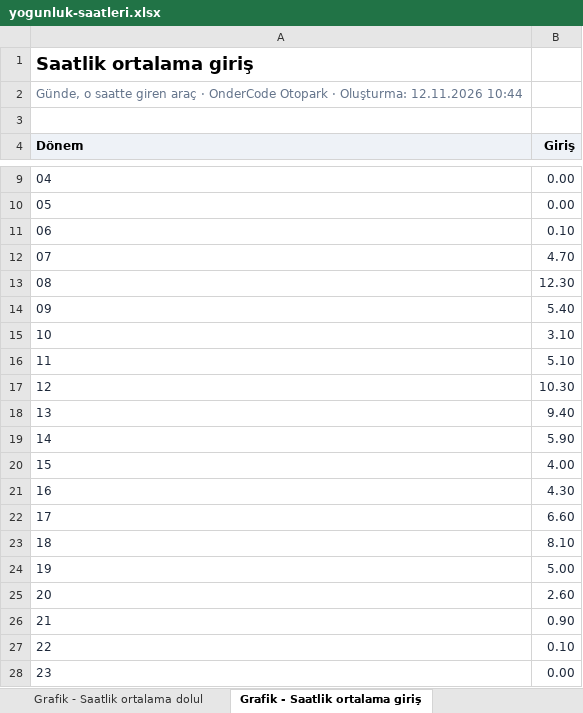
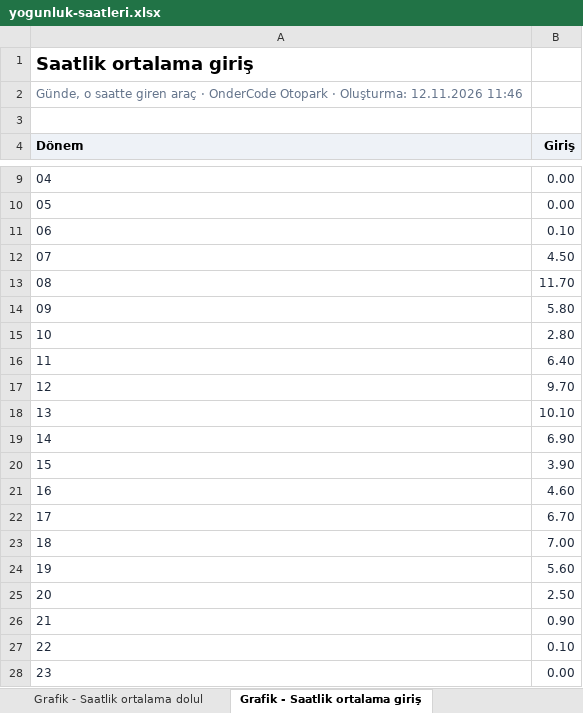
Before and after one commit to OnderCode/OnderCode.Suite, an Excel workbook: docs/otopark/ornek-raporlar/yogunluk-saatleri.xlsx, sheet Grafik - Saatlik ortalama giriş, drawn as a sheet; only a part is shown, gaps mark what is left out; values as stored, in another font and other column widths than the file's, no borders; the diff names each change by its address in the sheet, - before the commit and + after, or states it on an @@ line.

```diff
--- a/docs/otopark/ornek-raporlar/yogunluk-saatleri.xlsx (sheet Grafik - Saatlik ortalama giriş)
+++ b/docs/otopark/ornek-raporlar/yogunluk-saatleri.xlsx (sheet Grafik - Saatlik ortalama giriş)
-A2 (Dönem): …Oluşturma: 12.11.2026 10:44
+A2 (Dönem): …Oluşturma: 12.11.2026 11:46
-B12 (Giriş): 4.70
+B12 (Giriş): 4.50
-B13 (Giriş): 12.30
+B13 (Giriş): 11.70
-B14 (Giriş): 5.40
+B14 (Giriş): 5.80
-B15 (Giriş): 3.10
+B15 (Giriş): 2.80
-B16 (Giriş): 5.10
+B16 (Giriş): 6.40
-B17 (Giriş): 10.30
+B17 (Giriş): 9.70
-B18 (Giriş): 9.40
+B18 (Giriş): 10.10
-B19 (Giriş): 5.90
+B19 (Giriş): 6.90
-B20 (Giriş): 4.00
+B20 (Giriş): 3.90
-B21 (Giriş): 4.30
+B21 (Giriş): 4.60
-B22 (Giriş): 6.60
+B22 (Giriş): 6.70
-B23 (Giriş): 8.10
+B23 (Giriş): 7.00
-B24 (Giriş): 5.00
+B24 (Giriş): 5.60
-B25 (Giriş): 2.60
+B25 (Giriş): 2.50
```
Also changed, not shown: sheet Gün × saat (ortalama içerideki, sheet Grafik - Saatlik ortalama dolul, sheet Özet, docs/otel/ornek-raporlar/doluluk-tahmini.xlsx, docs/otel/ornek-raporlar/gelir-ve-doluluk.xlsx, 34 other files.
